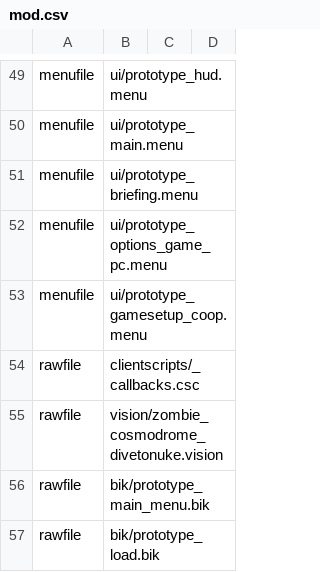
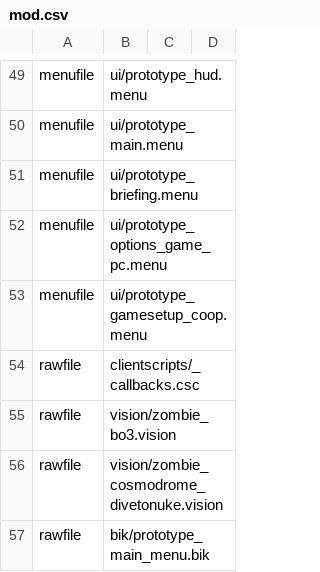
Before and after one commit to Keyware-Digital/NDU-Reloaded, a CSV file: mod.csv, drawn as a sheet; only a part is shown, gaps mark what is left out; the shorter side is filled out with more unchanged rows.

```diff
--- a/mod.csv
+++ b/mod.csv
@@ -54,2 +54,3 @@ menufile,ui/prototype_gamesetup_coop.menu
 rawfile,clientscripts/_callbacks.csc
+rawfile,vision/zombie_bo3.vision
 rawfile,vision/zombie_cosmodrome_divetonuke.vision
```
Also changed, not shown: soundaliases/mod_ndu_powerup.csv, 6 other files.
